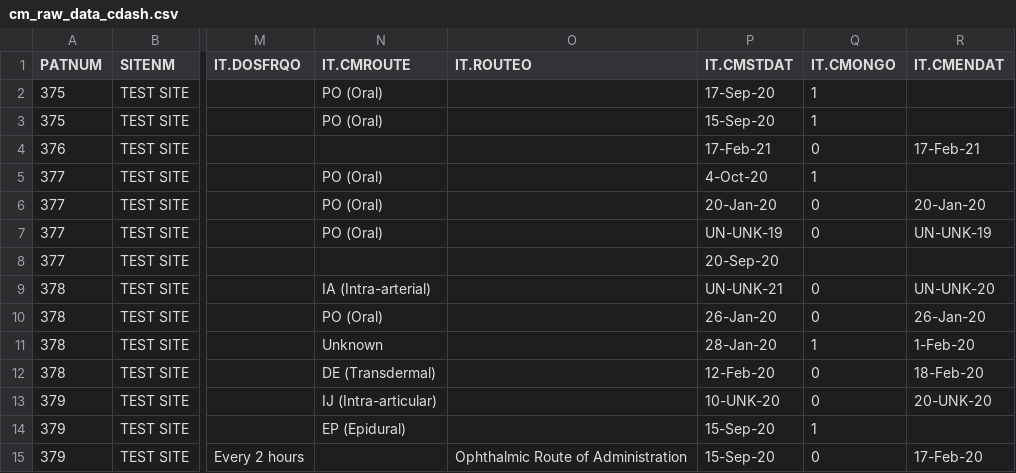
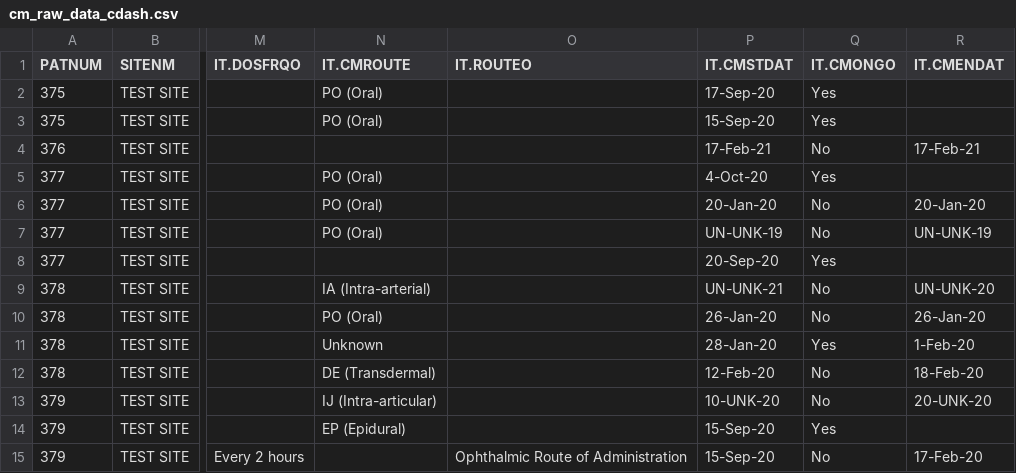
Before and after one commit to pharmaverse/rinpharma-2024-SDTM-workshop, a CSV file: datasets/cm_raw_data_cdash.csv, drawn as a sheet; only a part is shown, gaps mark what is left out; the diff names each change by its address in the sheet, - before the commit and + after, or states it on an @@ line.

```diff
--- a/datasets/cm_raw_data_cdash.csv
+++ b/datasets/cm_raw_data_cdash.csv
-Q2:Q3 (IT.CMONGO): 1
+Q2:Q3 (IT.CMONGO): Yes
-Q4 (IT.CMONGO): 0
+Q4 (IT.CMONGO): No
-Q5 (IT.CMONGO): 1
+Q5 (IT.CMONGO): Yes
-Q6:Q7 (IT.CMONGO): 0
+Q6:Q7 (IT.CMONGO): No
-Q8 (IT.CMONGO): (empty)
+Q8 (IT.CMONGO): Yes
-Q9:Q10 (IT.CMONGO): 0
+Q9:Q10 (IT.CMONGO): No
-Q11 (IT.CMONGO): 1
+Q11 (IT.CMONGO): Yes
-Q12:Q13 (IT.CMONGO): 0
+Q12:Q13 (IT.CMONGO): No
-Q14 (IT.CMONGO): 1
+Q14 (IT.CMONGO): Yes
-Q15 (IT.CMONGO): 0
+Q15 (IT.CMONGO): No
```
Also changed, not shown: 1 other file.
